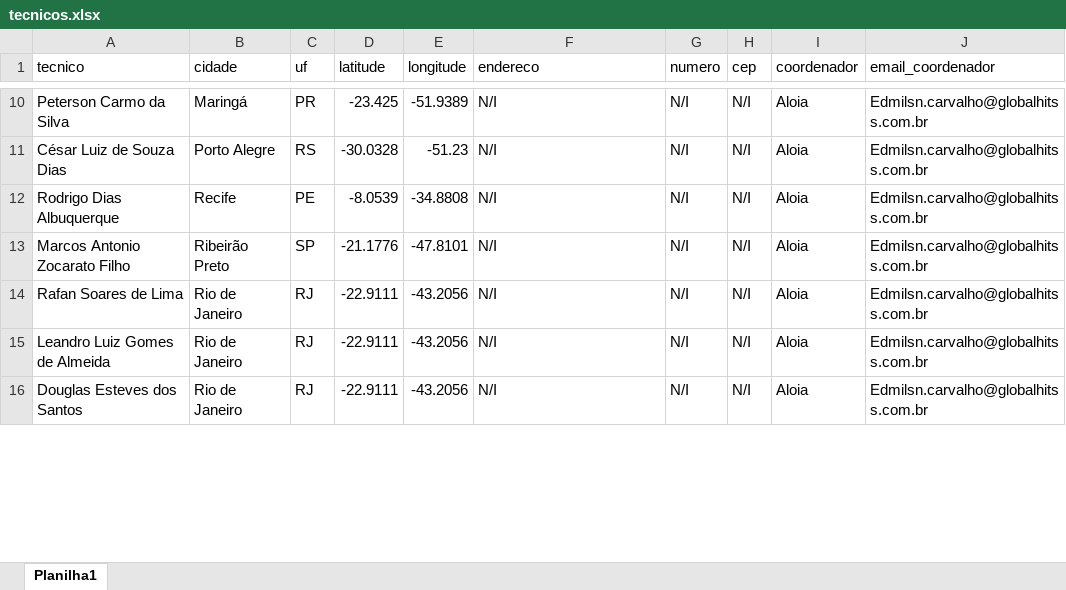
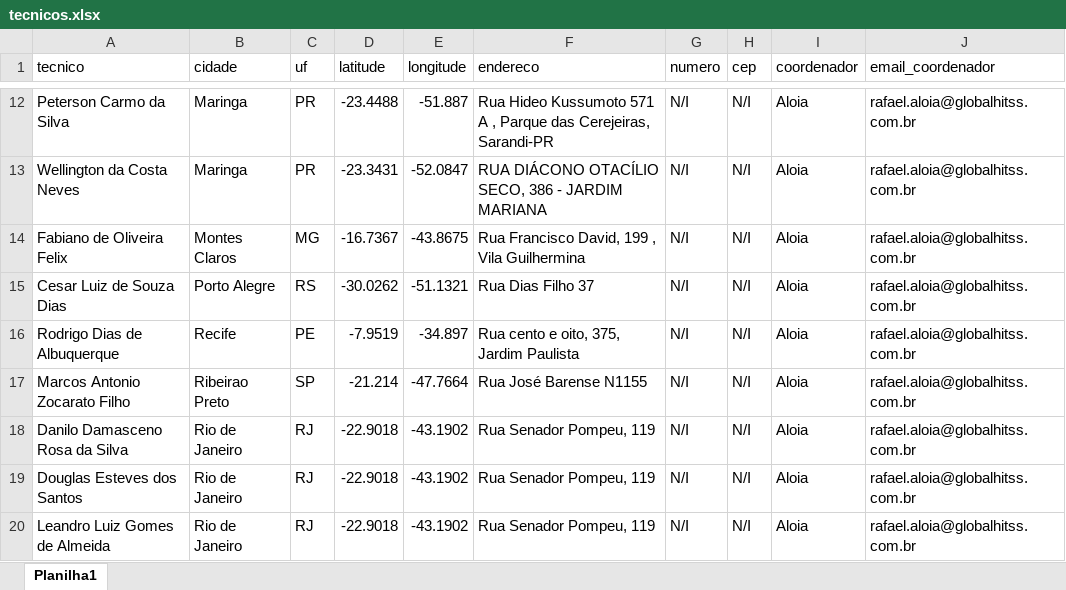
Before and after one commit to edicarjc/localizador_streamlit, an Excel workbook: tecnicos.xlsx, sheet Planilha1, drawn as a sheet; only a part is shown, gaps mark what is left out; values as stored, in another font and other column widths than the file's, no cell formats; removed rows and columns are numbered as before the commit, all else as after; the diff covers the shown part only; the diff names each change by its address in the sheet, - before the commit and + after, or states it on an @@ line.

```diff
--- a/tecnicos.xlsx (sheet Planilha1)
+++ b/tecnicos.xlsx (sheet Planilha1)
-B12 (cidade): Maringá
+B12 (cidade): Maringa
-D12 (latitude): -23.425
+D12 (latitude): -23.4488
-E12 (longitude): -51.9389
+E12 (longitude): -51.887
-F12 (endereco): N/I
+F12 (endereco): Rua Hideo Kussumoto 571 A , Parque das Cerejeiras, Sarandi-PR
-J12 (email_coordenador): Edmilsn.carvalho@globalhitss.com.br
+J12 (email_coordenador): rafael.aloia@globalhitss.com.br
+row 13: Wellington da Costa Neves | Maringa | PR | -23.3431 | -52.0847 | RUA DIÁCONO OTACÍLIO SECO, 386 - JARDIM MARIANA | N/I | N/I | Aloia | rafael.aloia@globalhitss.com.br
+row 14: Fabiano de Oliveira Felix | Montes Claros | MG | -16.7367 | -43.8675 | Rua Francisco David, 199 , Vila Guilhermina | N/I | N/I | Aloia | rafael.aloia@globalhitss.com.br
-A15 (tecnico): César Luiz de Souza Dias
+A15 (tecnico): Cesar Luiz de Souza Dias
-D15 (latitude): -30.0328
+D15 (latitude): -30.0262
-E15 (longitude): -51.23
+E15 (longitude): -51.1321
-F15 (endereco): N/I
+F15 (endereco): Rua Dias Filho 37
-J15:J18 (email_coordenador): Edmilsn.carvalho@globalhitss.com.br
+J15:J18 (email_coordenador): rafael.aloia@globalhitss.com.br
-A16 (tecnico): Rodrigo Dias Albuquerque
+A16 (tecnico): Rodrigo Dias de Albuquerque
-D16 (latitude): -8.0539
+D16 (latitude): -7.9519
-E16 (longitude): -34.8808
+E16 (longitude): -34.897
-F16 (endereco): N/I
+F16 (endereco): Rua cento e oito, 375, Jardim Paulista
-B17 (cidade): Ribeirão Preto
+B17 (cidade): Ribeirao Preto
-D17 (latitude): -21.1776
+D17 (latitude): -21.214
-E17 (longitude): -47.8101
+E17 (longitude): -47.7664
-F17 (endereco): N/I
+F17 (endereco): Rua José Barense N1155
-A18 (tecnico): Rafan Soares de Lima
+A18 (tecnico): Danilo Damasceno Rosa da Silva
-D18 (latitude): -22.9111
+D18 (latitude): -22.9018
-E18 (longitude): -43.2056
+E18 (longitude): -43.1902
-F18 (endereco): N/I
+F18 (endereco): Rua Senador Pompeu, 119
-row 15: Leandro Luiz Gomes de Almeida | Rio de Janeiro | RJ | -22.9111 | -43.2056 | N/I | N/I | N/I | Aloia | Edmilsn.carvalho@globalhitss.com.br
-D19 (latitude): -22.9111
+D19 (latitude): -22.9018
-E19 (longitude): -43.2056
+E19 (longitude): -43.1902
-F19 (endereco): N/I
+F19 (endereco): Rua Senador Pompeu, 119
-J19 (email_coordenador): Edmilsn.carvalho@globalhitss.com.br
+J19 (email_coordenador): rafael.aloia@globalhitss.com.br
+row 20: Leandro Luiz Gomes de Almeida | Rio de Janeiro | RJ | -22.9018 | -43.1902 | Rua Senador Pompeu, 119 | N/I | N/I | Aloia | rafael.aloia@globalhitss.com.br
```
Also changed, not shown: 11 added rows and 143 edited cells elsewhere in this sheet, cell formats, 2 other files.
